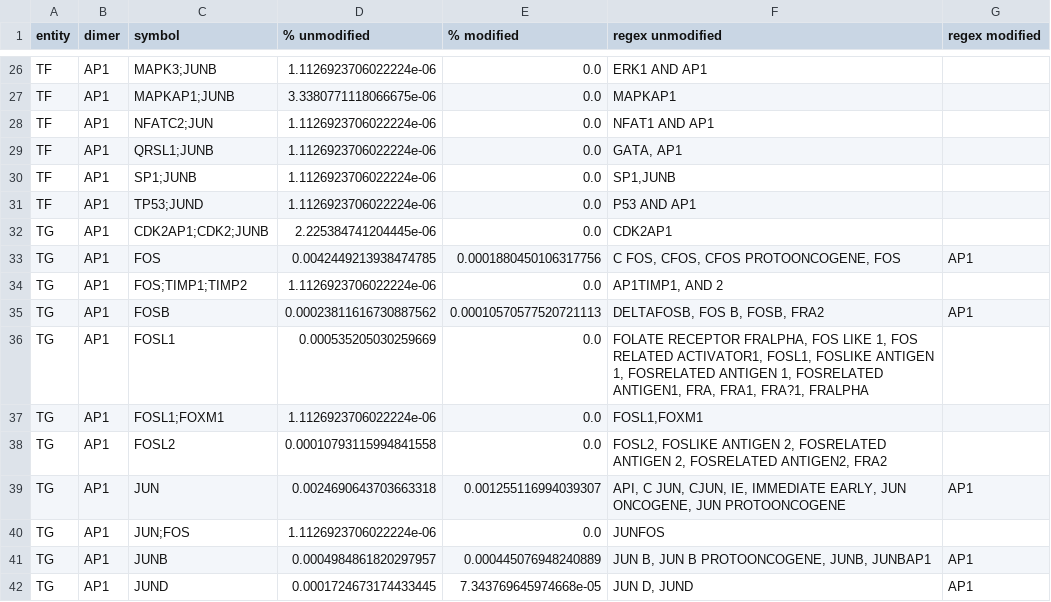
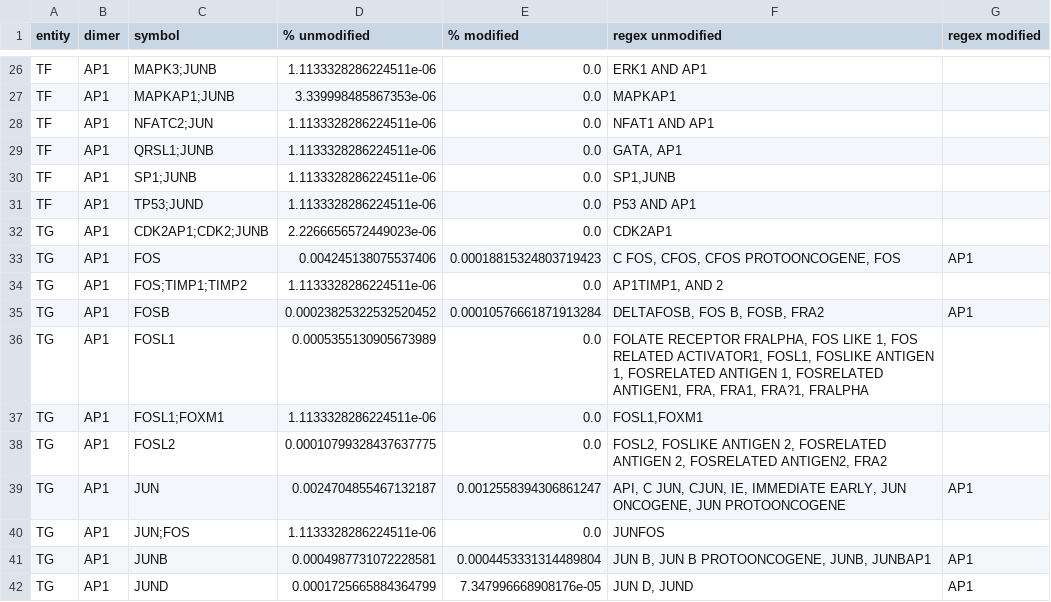
Before and after one commit to Rbbt-Workflows/ExTRI2, a TSV file: data/postprocessing/tables/AP1_NFKB_breakdown.tsv, drawn as a sheet; only a part is shown, gaps mark what is left out; the diff covers the shown part only; the diff names each change by its address in the sheet, - before the commit and + after, or states it on an @@ line.

```diff
--- a/data/postprocessing/tables/AP1_NFKB_breakdown.tsv
+++ b/data/postprocessing/tables/AP1_NFKB_breakdown.tsv
-D26 (% unmodified): 1.1126923706022224e-06
+D26 (% unmodified): 1.1133328286224511e-06
-D27 (% unmodified): 3.3380771118066675e-06
+D27 (% unmodified): 3.339998485867353e-06
-D28:D31 (% unmodified): 1.1126923706022224e-06
+D28:D31 (% unmodified): 1.1133328286224511e-06
-D32 (% unmodified): 2.225384741204445e-06
+D32 (% unmodified): 2.2266656572449023e-06
-D33 (% unmodified): 0.0042449213938474785
+D33 (% unmodified): 0.004245138075537406
-E33 (% modified): 0.0001880450106317756
+E33 (% modified): 0.00018815324803719423
-D34 (% unmodified): 1.1126923706022224e-06
+D34 (% unmodified): 1.1133328286224511e-06
-D35 (% unmodified): 0.00023811616730887562
+D35 (% unmodified): 0.00023825322532520452
-E35 (% modified): 0.00010570577520721113
+E35 (% modified): 0.00010576661871913284
-D36 (% unmodified): 0.000535205030259669
+D36 (% unmodified): 0.0005355130905673989
-D37 (% unmodified): 1.1126923706022224e-06
+D37 (% unmodified): 1.1133328286224511e-06
-D38 (% unmodified): 0.00010793115994841558
+D38 (% unmodified): 0.00010799328437637775
-D39 (% unmodified): 0.0024690643703663318
+D39 (% unmodified): 0.0024704855467132187
-E39 (% modified): 0.001255116994039307
+E39 (% modified): 0.0012558394306861247
-D40 (% unmodified): 1.1126923706022224e-06
+D40 (% unmodified): 1.1133328286224511e-06
-D41 (% unmodified): 0.0004984861820297957
+D41 (% unmodified): 0.0004987731072228581
-E41 (% modified): 0.000445076948240889
+E41 (% modified): 0.0004453331314489804
-D42 (% unmodified): 0.0001724673174433445
+D42 (% unmodified): 0.0001725665884364799
-E42 (% modified): 7.343769645974668e-05
+E42 (% modified): 7.347996668908176e-05
```
Also changed, not shown: 33 edited cells elsewhere in this file, 3 other files.
